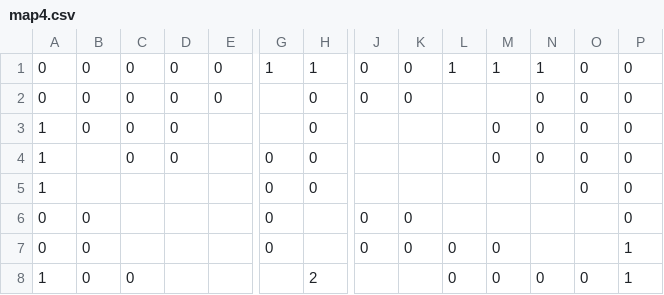
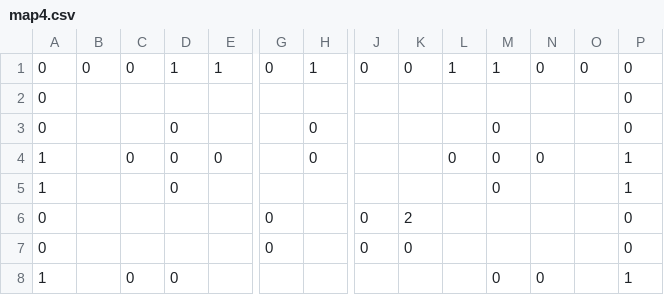
Before and after one commit to SBT917/shooting, a CSV file: Assets/Resources/MapData/map4.csv, drawn as a sheet; only a part is shown, gaps mark what is left out; removed rows and columns are numbered as before the commit, all else as after; rows hold the shown columns only; the diff covers the shown part only; the diff names each change by its address in the sheet, - before the commit and + after, or states it on an @@ line.

```diff
--- a/Assets/Resources/MapData/map4.csv
+++ b/Assets/Resources/MapData/map4.csv
-D1: 0
+D1: 1
-E1: 0
+E1: 1
-G1: 1
+G1: 0
-N1: 1
+N1: 0
+row 2: 0 |  |  |  |  |  |  |  |  |  |  |  |  | 0
-B3:B4: 0
+B3:B4: (empty)
-C3: 0
+C3: (empty)
-E3: 0
+E3: (empty)
-J3: 0
+J3: (empty)
-K3: 0
+K3: (empty)
-M3: (empty)
+M3: 0
-N3: 0
+N3: (empty)
-O3:O5: 0
+O3:O5: (empty)
-E4: (empty)
+E4: 0
-L4: (empty)
+L4: 0
-P4:P5: 0
+P4:P5: 1
-C5: 0
+C5: (empty)
-G5: 0
+G5: (empty)
-H5: 0
+H5: (empty)
-N5: 0
+N5: (empty)
-row 5: 1 |  |  |  |  | 0 | 0 |  |  |  |  |  | 0 | 0
+row 6: 0 |  |  |  |  | 0 |  | 0 | 2 |  |  |  |  | 0
-B7: 0
+B7: (empty)
-row 7: 0 | 0 |  |  |  | 0 |  | 0 | 0 | 0 | 0 |  |  | 1
-B8: 0
+B8: (empty)
-D8: (empty)
+D8: 0
-H8: 2
+H8: (empty)
-L8: 0
+L8: (empty)
-O8: 0
+O8: (empty)
```
Also changed, not shown: 4 added rows, 4 removed rows and 17 edited cells elsewhere in this file, Assets/Resources/MapData/map1.csv, Assets/Resources/MapData/map2.csv, 33 other files.
